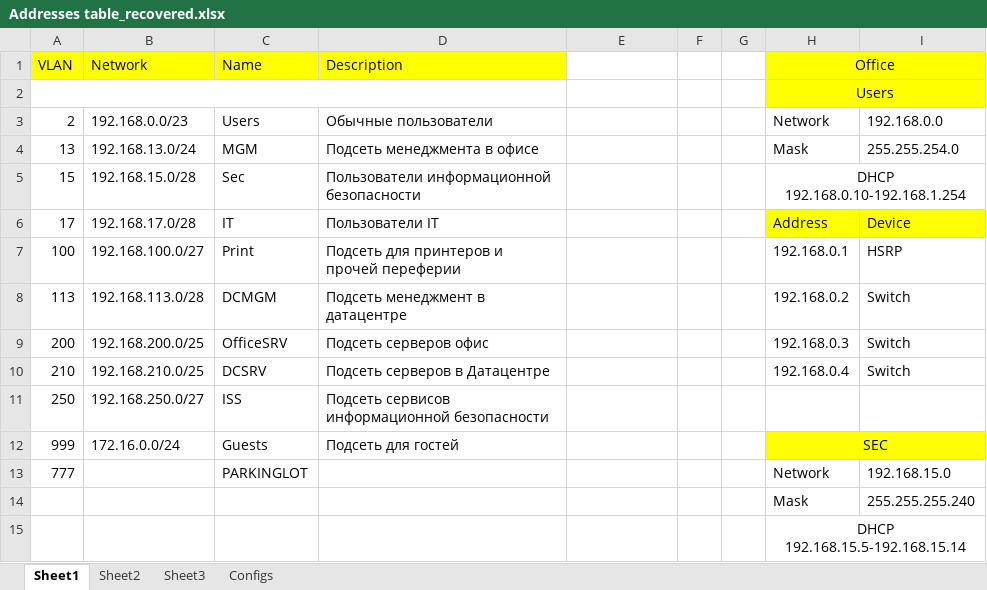
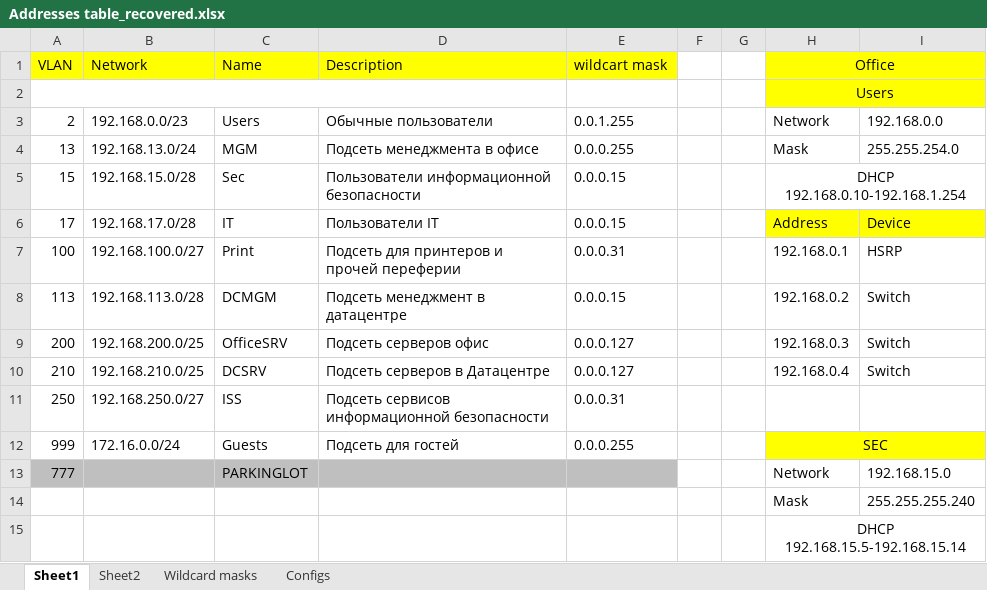
Before and after one commit to FrozenViking13/OTUS_NE, an Excel workbook: Project/Addresses table_recovered.xlsx, sheet Sheet1, drawn as a sheet; only a part is shown; values as stored, in another font and other column widths than the file's, no borders; the diff names each change by its address in the sheet, - before the commit and + after, or states it on an @@ line.

```diff
--- a/Project/Addresses table_recovered.xlsx (sheet Sheet1)
+++ b/Project/Addresses table_recovered.xlsx (sheet Sheet1)
-sheet tab: Sheet3
+sheet tab: Wildcard masks
-E1: (empty)
+E1: wildcart mask
-E1 fill: none
+E1 fill: #FFFF00
-E3: (empty)
+E3: 0.0.1.255
-E4: (empty)
+E4: 0.0.0.255
-E5:E6: (empty)
+E5:E6: 0.0.0.15
-E7: (empty)
+E7: 0.0.0.31
-E8: (empty)
+E8: 0.0.0.15
-E9:E10: (empty)
+E9:E10: 0.0.0.127
-E11: (empty)
+E11: 0.0.0.31
-E12: (empty)
+E12: 0.0.0.255
-A13:E13 fill: none
+A13:E13 fill: #BFBFBF
```
Also changed, not shown: sheet Configs, sheet Sheet2, Project/Addresses table.xlsx, 7 other files.
